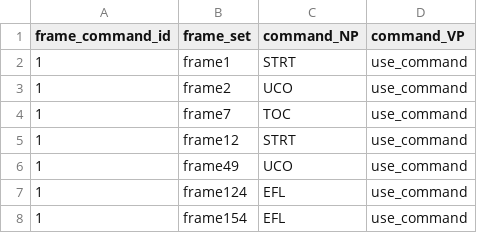
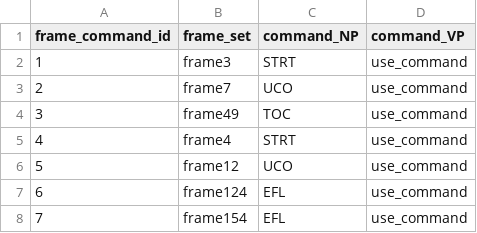
Before and after one commit to zai627/KG2, a CSV file: frameandcommandcase2.1.csv, drawn as a sheet.

Commit message:
Update frameandcommandcase2.1.csv

```diff
--- a/frameandcommandcase2.1.csv
+++ b/frameandcommandcase2.1.csv
@@ -1,8 +1,8 @@
 frame_command_id,frame_set,command_NP,command_VP
-1,frame1,STRT,use_command
-1,frame2,UCO,use_command
-1,frame7,TOC,use_command
-1,frame12,STRT,use_command
-1,frame49,UCO,use_command
-1,frame124,EFL,use_command
-1,frame154,EFL,use_command
+1,frame3,STRT,use_command
+2,frame7,UCO,use_command
+3,frame49,TOC,use_command
+4,frame4,STRT,use_command
+5,frame12,UCO,use_command
+6,frame124,EFL,use_command
+7,frame154,EFL,use_command
```
